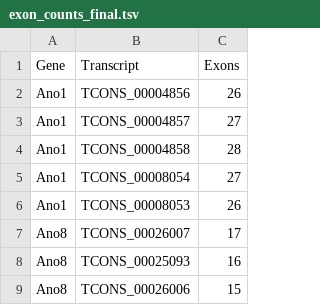
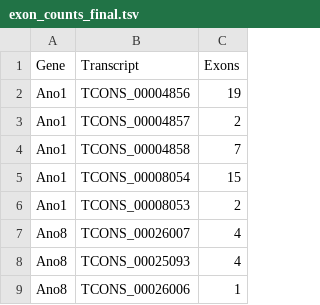
Before and after one commit to mbxsn4/WFA-chloride-transcript-variants, a TSV file: results/tables/exon_counts_final.tsv, drawn as a sheet.

Commit message:
Correct exon counts and consolidate plotting scripts

```diff
--- a/results/tables/exon_counts_final.tsv
+++ b/results/tables/exon_counts_final.tsv
@@ -1,9 +1,9 @@
 Gene	Transcript	Exons
-Ano1	TCONS_00004856	26
-Ano1	TCONS_00004857	27
-Ano1	TCONS_00004858	28
-Ano1	TCONS_00008054	27
-Ano1	TCONS_00008053	26
-Ano8	TCONS_00026007	17
-Ano8	TCONS_00025093	16
-Ano8	TCONS_00026006	15
+Ano1	TCONS_00004856	19
+Ano1	TCONS_00004857	2
+Ano1	TCONS_00004858	7
+Ano1	TCONS_00008054	15
+Ano1	TCONS_00008053	2
+Ano8	TCONS_00026007	4
+Ano8	TCONS_00025093	4
+Ano8	TCONS_00026006	1
```
Also changed, not shown: 3 other files.
